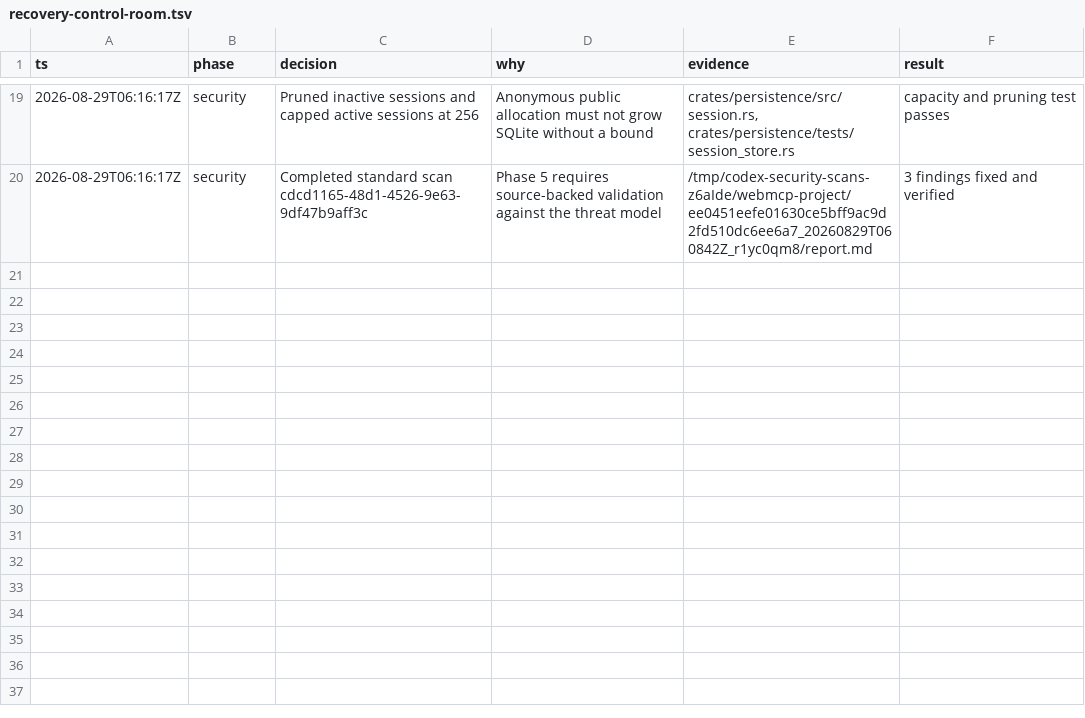
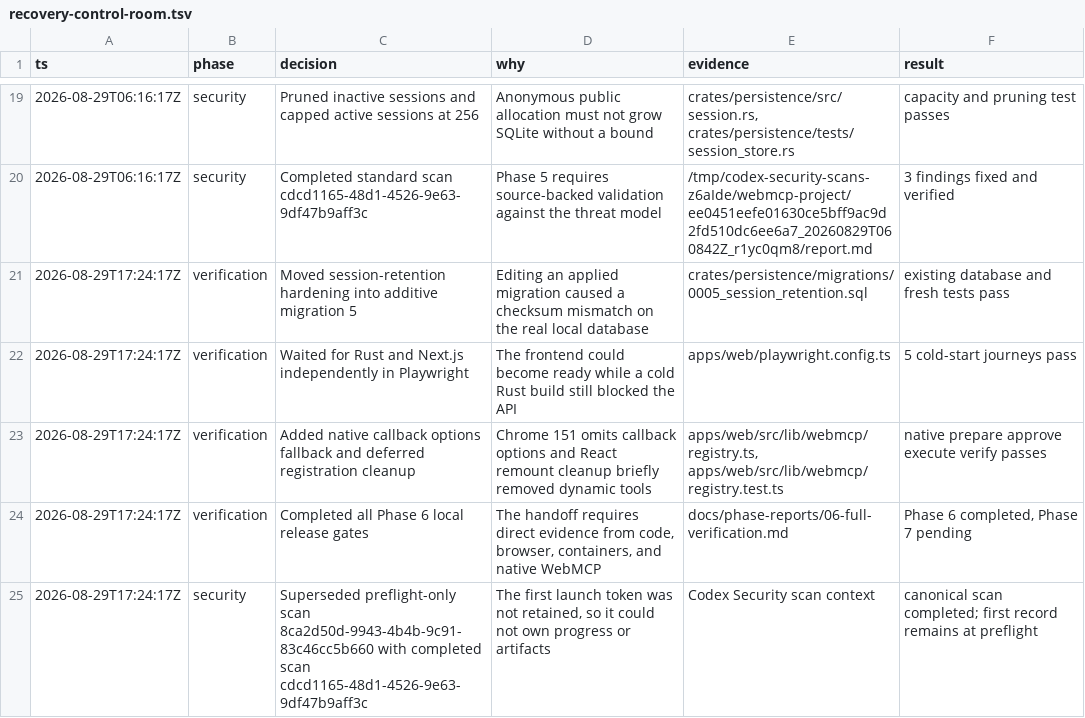
Before and after one commit to AnkanMisra/prodpermit, a TSV file: .audit/recovery-control-room.tsv, drawn as a sheet; only a part is shown, gaps mark what is left out; the diff names each change by its address in the sheet, - before the commit and + after, or states it on an @@ line.

Commit message:
fix: stabilize native WebMCP verification

```diff
--- a/.audit/recovery-control-room.tsv
+++ b/.audit/recovery-control-room.tsv
+row 21: 2026-08-29T17:24:17Z | verification | Moved session-retention hardening into additive migration 5 | Editing an applied migration caused a checksum mismatch on the real local database | crates/persistence/migrations/0005_session_retention.sql | existing database and fresh tests pass
+row 22: 2026-08-29T17:24:17Z | verification | Waited for Rust and Next.js independently in Playwright | The frontend could become ready while a cold Rust build still blocked the API | apps/web/playwright.config.ts | 5 cold-start journeys pass
+row 23: 2026-08-29T17:24:17Z | verification | Added native callback options fallback and deferred registration cleanup | Chrome 151 omits callback options and React remount cleanup briefly removed dynamic tools | apps/web/src/lib/webmcp/registry.ts, apps/web/src/lib/webmcp/registry.test.ts | native prepare approve execute verify passes
+row 24: 2026-08-29T17:24:17Z | verification | Completed all Phase 6 local release gates | The handoff requires direct evidence from code, browser, containers, and native WebMCP | docs/phase-reports/06-full-verification.md | Phase 6 completed, Phase 7 pending
+row 25: 2026-08-29T17:24:17Z | security | Superseded preflight-only scan 8ca2d50d-9943-4b4b-9c91-83c46cc5b660 with completed scan cdcd1165-48d1-4526-9e63-9df47b9aff3c | The first launch token was not retained, so it could not own progress or artifacts | Codex Security scan context | canonical scan completed; first record remains at preflight
```
Also changed, not shown: 10 other files.
